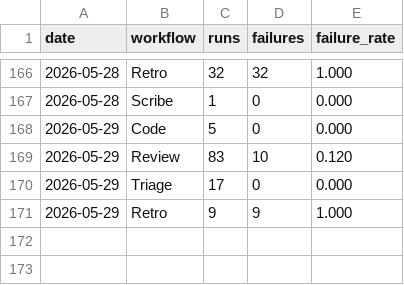
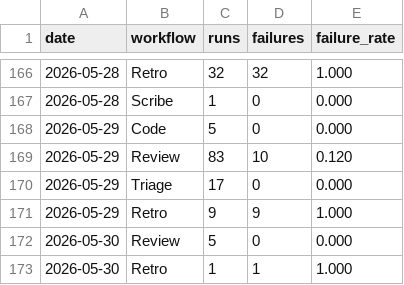
Before and after one commit to fullsend-ai/metrics, a CSV file: docs/failures.csv, drawn as a sheet; only a part is shown, gaps mark what is left out.

```diff
--- a/docs/failures.csv
+++ b/docs/failures.csv
@@ -171 +171,3 @@ date,workflow,runs,failures,failure_rate
 2026-05-29,Retro,9,9,1.000
+2026-05-30,Review,5,0,0.000
+2026-05-30,Retro,1,1,1.000
```
Also changed, not shown: docs/failure-details.csv, docs/metric-details.csv, 3 other files.
